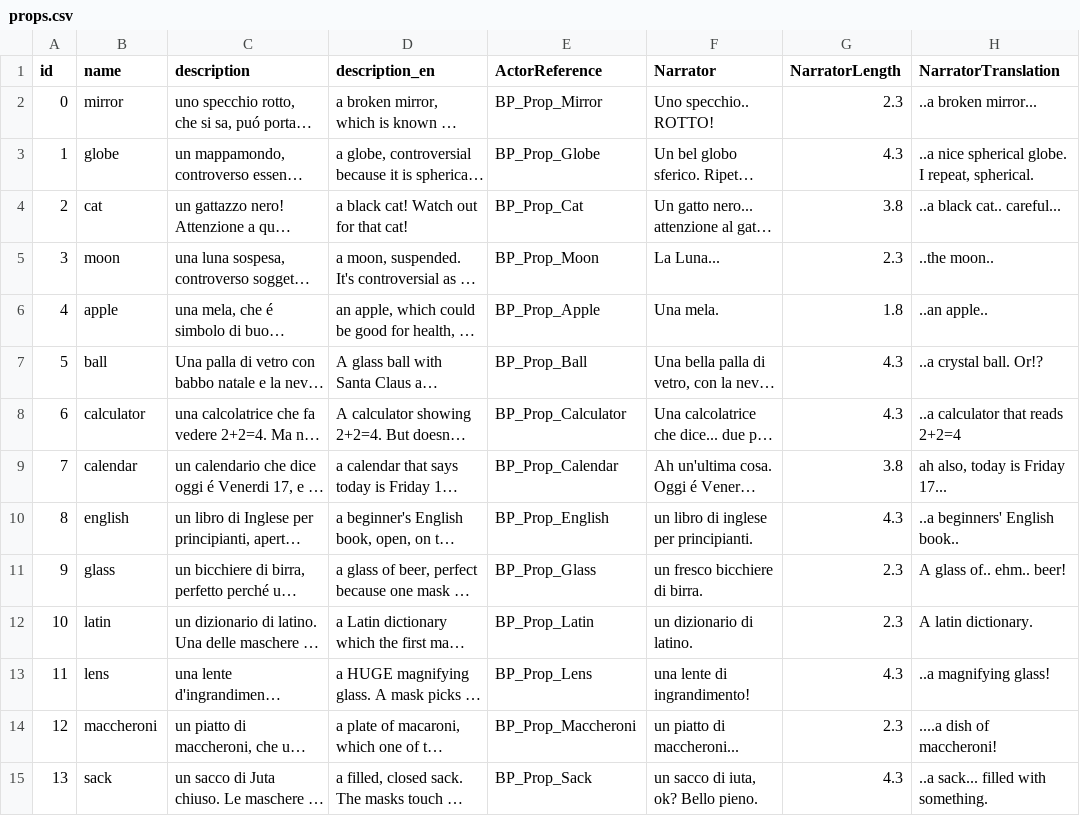
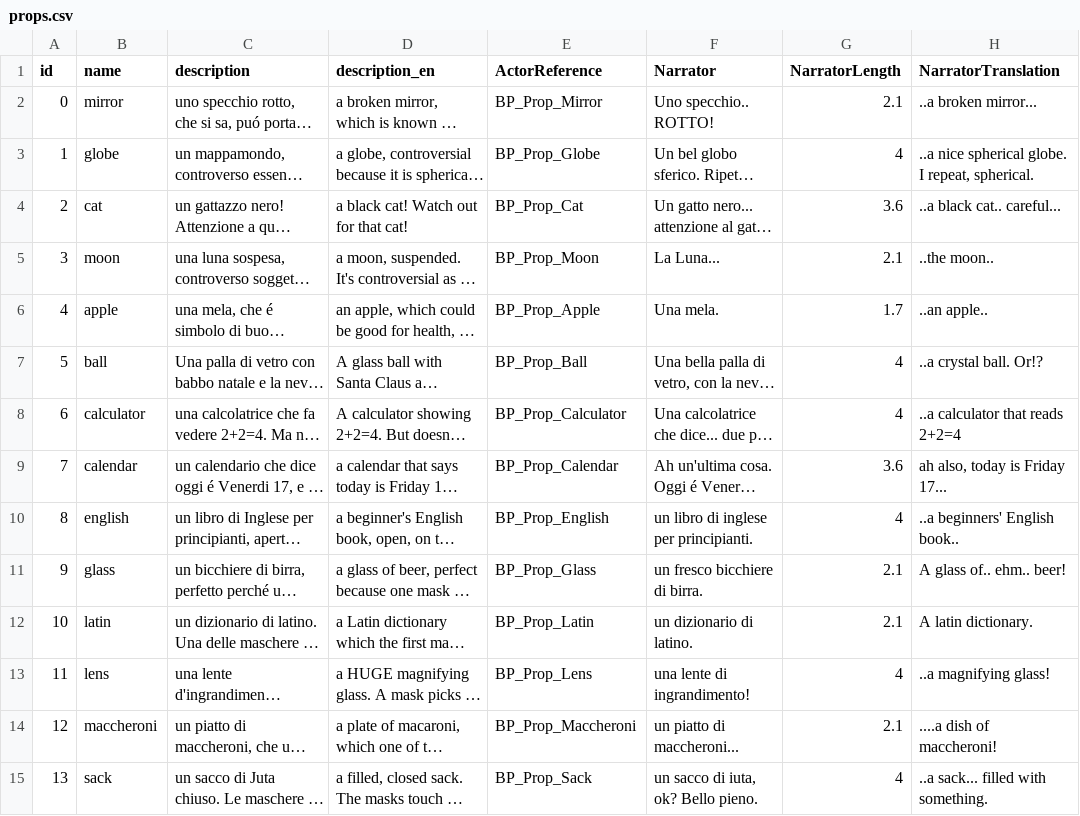
Before and after one commit to dmstfctn/the-models-data, a CSV file: csv/props.csv, drawn as a sheet; long unchanged cells end in …; the diff names each change by its address in the sheet, - before the commit and + after, or states it on an @@ line.

```diff
--- a/csv/props.csv
+++ b/csv/props.csv
-G2 (NarratorLength): 2.3
+G2 (NarratorLength): 2.1
-G3 (NarratorLength): 4.3
+G3 (NarratorLength): 4
-G4 (NarratorLength): 3.8
+G4 (NarratorLength): 3.6
-G5 (NarratorLength): 2.3
+G5 (NarratorLength): 2.1
-G6 (NarratorLength): 1.8
+G6 (NarratorLength): 1.7
-G7:G8 (NarratorLength): 4.3
+G7:G8 (NarratorLength): 4
-G9 (NarratorLength): 3.8
+G9 (NarratorLength): 3.6
-G10 (NarratorLength): 4.3
+G10 (NarratorLength): 4
-G11:G12 (NarratorLength): 2.3
+G11:G12 (NarratorLength): 2.1
-G13 (NarratorLength): 4.3
+G13 (NarratorLength): 4
-G14 (NarratorLength): 2.3
+G14 (NarratorLength): 2.1
-G15 (NarratorLength): 4.3
+G15 (NarratorLength): 4
```
Also changed, not shown: csv/backdrops.csv, csv/characters.csv, 5 other files.
